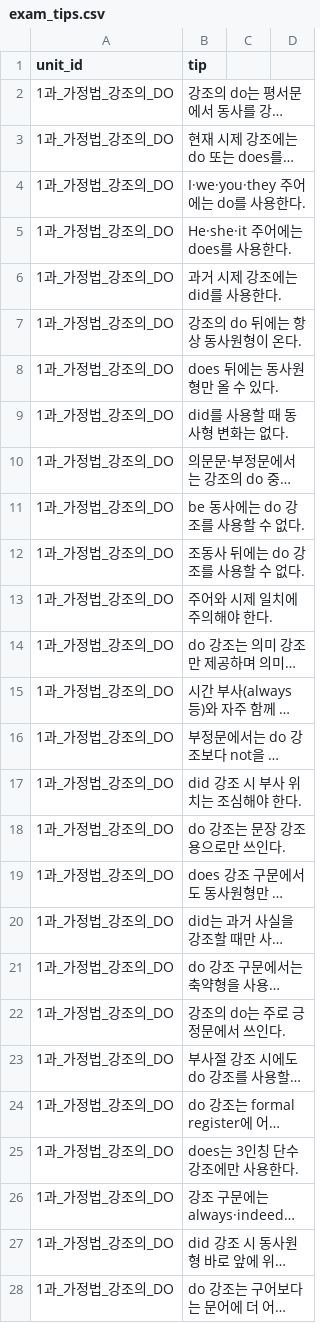
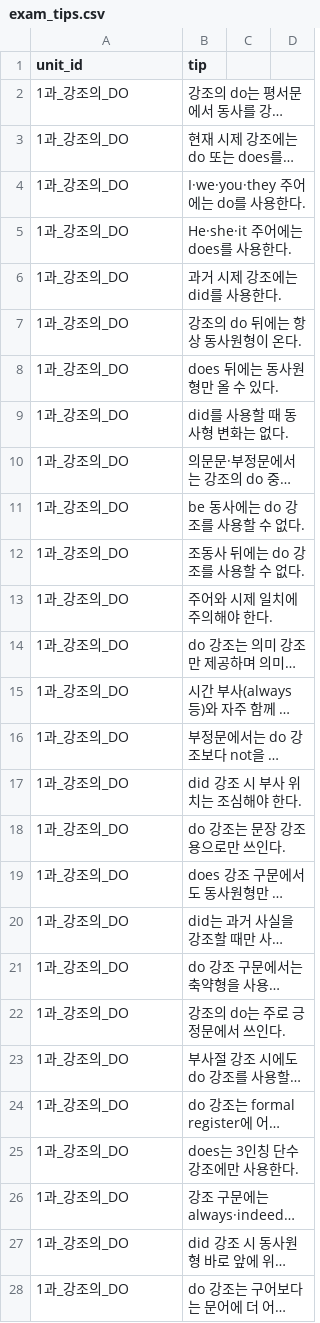
Before and after one commit to awesomesue153/nine-study-chatbot, a CSV file: exam_tips.csv, drawn as a sheet; only a part is shown; long unchanged cells end in …; the diff covers the shown part only; the diff names each change by its address in the sheet, - before the commit and + after, or states it on an @@ line.

```diff
--- a/exam_tips.csv
+++ b/exam_tips.csv
-A2:A28 (unit_id): 1과_가정법_강조의_DO
+A2:A28 (unit_id): 1과_강조의_DO
```
Also changed, not shown: 10 added rows and 3 edited cells elsewhere in this file, chunks.csv, concepts.csv, 11 other files.
